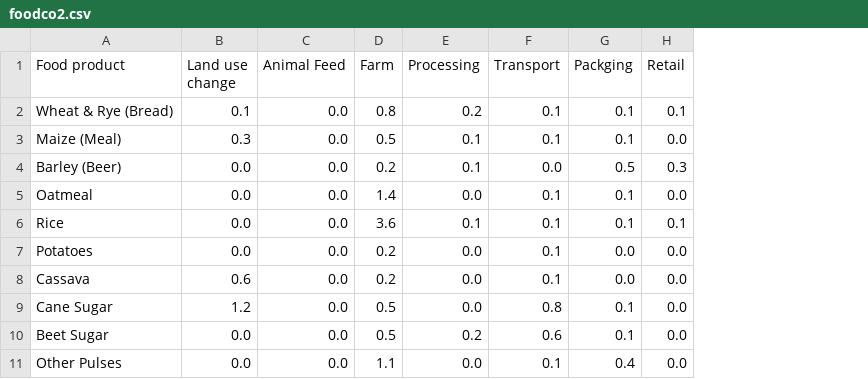
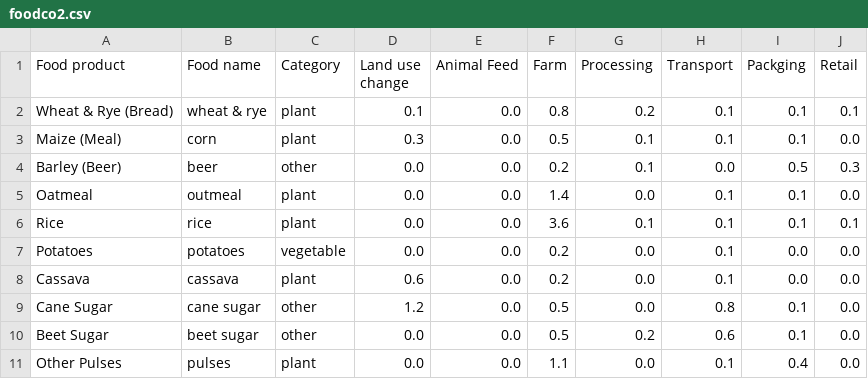
Before and after one commit to chezvoila/food-climate, a CSV file: data/foodco2.csv, drawn as a sheet; only a part is shown; the diff names each change by its address in the sheet, - before the commit and + after, or states it on an @@ line.

```diff
--- a/data/foodco2.csv
+++ b/data/foodco2.csv
+column B (Food name), rows 2-11: wheat & rye | corn | beer | outmeal | rice | potatoes | cassava | cane sugar | beet sugar | pulses
+column C (Category), rows 2-11: plant | plant | other | plant | plant | vegetable | plant | other | other | plant
```
Also changed, not shown: 22 other files.
